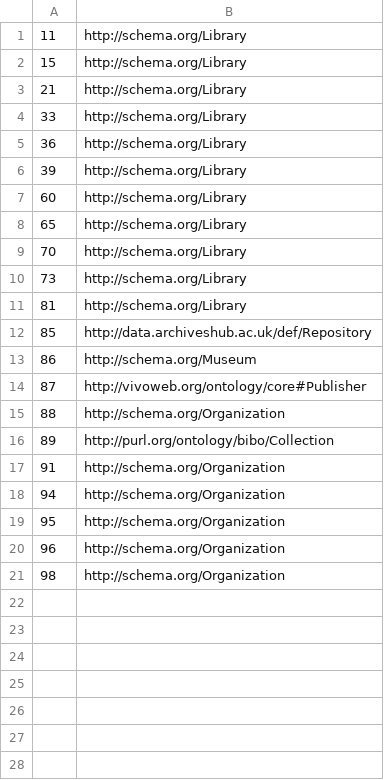
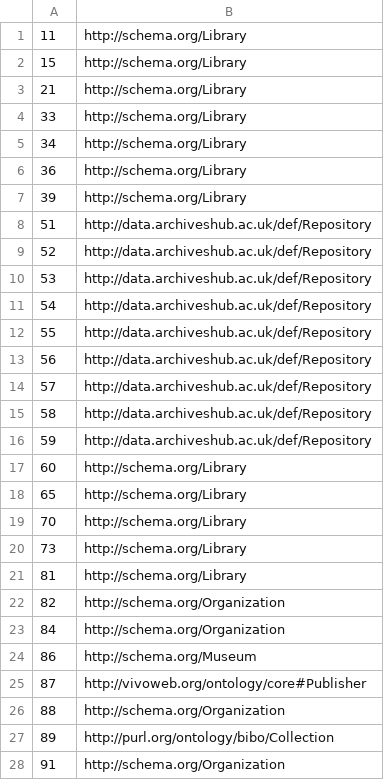
Before and after one commit to hbz/lookup-tables, a CSV file: data/libtype-map.csv, drawn as a sheet; only a part is shown; the shorter side is filled out with more unchanged rows; removed rows and columns are numbered as before the commit, all else as after; the diff names each change by its address in the sheet, - before the commit and + after, or states it on an @@ line.

Commit message:
Adjust mapping to SKOS changes (#hbz/lobid-organisations#116).
According to classification adjustments in https://github.com/lobid/vocabs/commit/2ec7663d921928f85b6e7e0d255322b6cd517b15.

```diff
--- a/data/libtype-map.csv
+++ b/data/libtype-map.csv
+row 5: 34 | http://schema.org/Library
+row 8: 51 | http://data.archiveshub.ac.uk/def/Repository
+row 9: 52 | http://data.archiveshub.ac.uk/def/Repository
+row 10: 53 | http://data.archiveshub.ac.uk/def/Repository
+row 11: 54 | http://data.archiveshub.ac.uk/def/Repository
+row 12: 55 | http://data.archiveshub.ac.uk/def/Repository
+row 13: 56 | http://data.archiveshub.ac.uk/def/Repository
+row 14: 57 | http://data.archiveshub.ac.uk/def/Repository
+row 15: 58 | http://data.archiveshub.ac.uk/def/Repository
+row 16: 59 | http://data.archiveshub.ac.uk/def/Repository
-row 12: 85 | http://data.archiveshub.ac.uk/def/Repository
+row 22: 82 | http://schema.org/Organization
+row 23: 84 | http://schema.org/Organization
```
